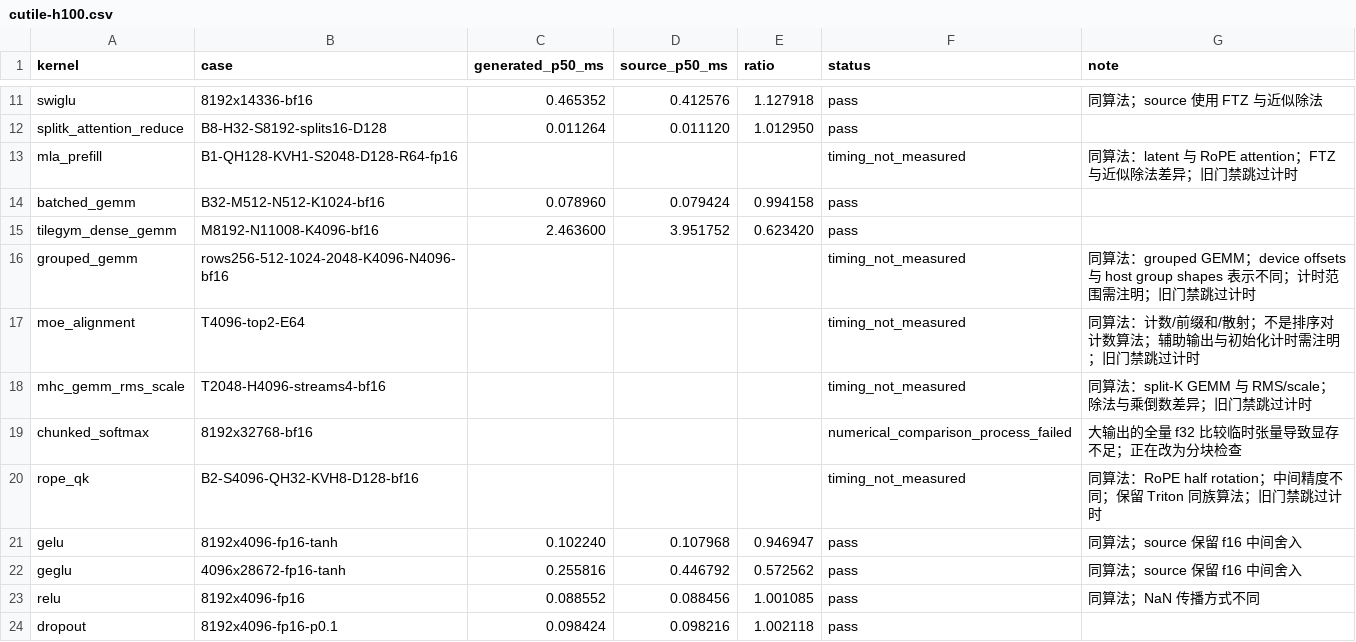
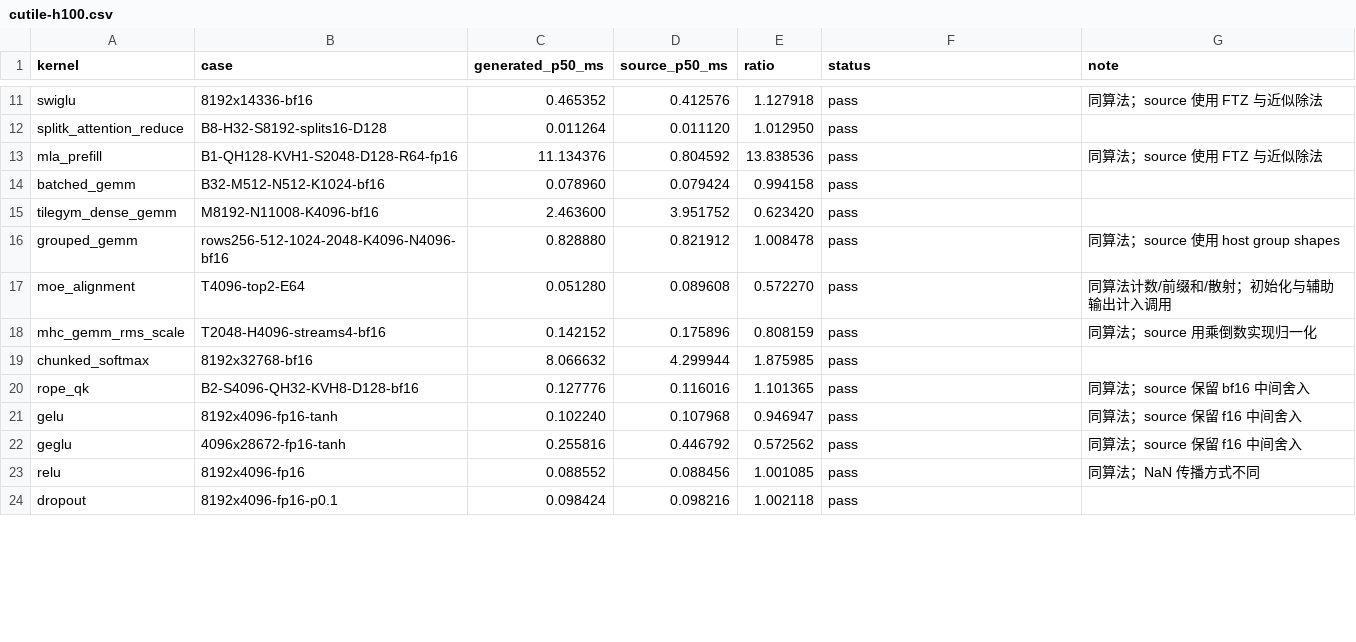
Before and after one commit to zzyu5/Intent, a CSV file: report/baselinev2/cutile-h100.csv, drawn as a sheet; only a part is shown, gaps mark what is left out; the diff covers the shown part only.

```diff
--- a/report/baselinev2/cutile-h100.csv
+++ b/report/baselinev2/cutile-h100.csv
@@ -12,10 +12,10 @@ swiglu,8192x14336-bf16,0.465352,0.412576,1.127918,pass,同算法；source 使用
 splitk_attention_reduce,B8-H32-S8192-splits16-D128,0.011264,0.011120,1.012950,pass,
-mla_prefill,B1-QH128-KVH1-S2048-D128-R64-fp16,,,,timing_not_measured,同算法：latent 与 RoPE attention；FTZ 与近似除法差异；旧门禁跳过计时
+mla_prefill,B1-QH128-KVH1-S2048-D128-R64-fp16,11.134376,0.804592,13.838536,pass,同算法；source 使用 FTZ 与近似除法
 batched_gemm,B32-M512-N512-K1024-bf16,0.078960,0.079424,0.994158,pass,
 tilegym_dense_gemm,M8192-N11008-K4096-bf16,2.463600,3.951752,0.623420,pass,
-grouped_gemm,rows256-512-1024-2048-K4096-N4096-bf16,,,,timing_not_measured,同算法：grouped GEMM；device offsets 与 host group shapes 表示不同；计时范围需注明；旧门禁跳过计时
-moe_alignment,T4096-top2-E64,,,,timing_not_measured,同算法：计数/前缀和/散射；不是排序对计数算法；辅助输出与初始化计时需注明；旧门禁跳过计时
-mhc_gemm_rms_scale,T2048-H4096-streams4-bf16,,,,timing_not_measured,同算法：split-K GEMM 与 RMS/scale；除法与乘倒数差异；旧门禁跳过计时
-chunked_softmax,8192x32768-bf16,,,,numerical_comparison_process_failed,大输出的全量 f32 比较临时张量导致显存不足；正在改为分块检查
-rope_qk,B2-S4096-QH32-KVH8-D128-bf16,,,,timing_not_measured,同算法：RoPE half rotation；中间精度不同；保留 Triton 同族算法；旧门禁跳过计时
+grouped_gemm,rows256-512-1024-2048-K4096-N4096-bf16,0.828880,0.821912,1.008478,pass,同算法；source 使用 host group shapes
+moe_alignment,T4096-top2-E64,0.051280,0.089608,0.572270,pass,同算法计数/前缀和/散射；初始化与辅助输出计入调用
+mhc_gemm_rms_scale,T2048-H4096-streams4-bf16,0.142152,0.175896,0.808159,pass,同算法；source 用乘倒数实现归一化
+chunked_softmax,8192x32768-bf16,8.066632,4.299944,1.875985,pass,
+rope_qk,B2-S4096-QH32-KVH8-D128-bf16,0.127776,0.116016,1.101365,pass,同算法；source 保留 bf16 中间舍入
 gelu,8192x4096-fp16-tanh,0.102240,0.107968,0.946947,pass,同算法；source 保留 f16 中间舍入
```
Also changed, not shown: 40 edited cells elsewhere in this file, report/baselinev2/cutile-5090.csv, 4 other files.
